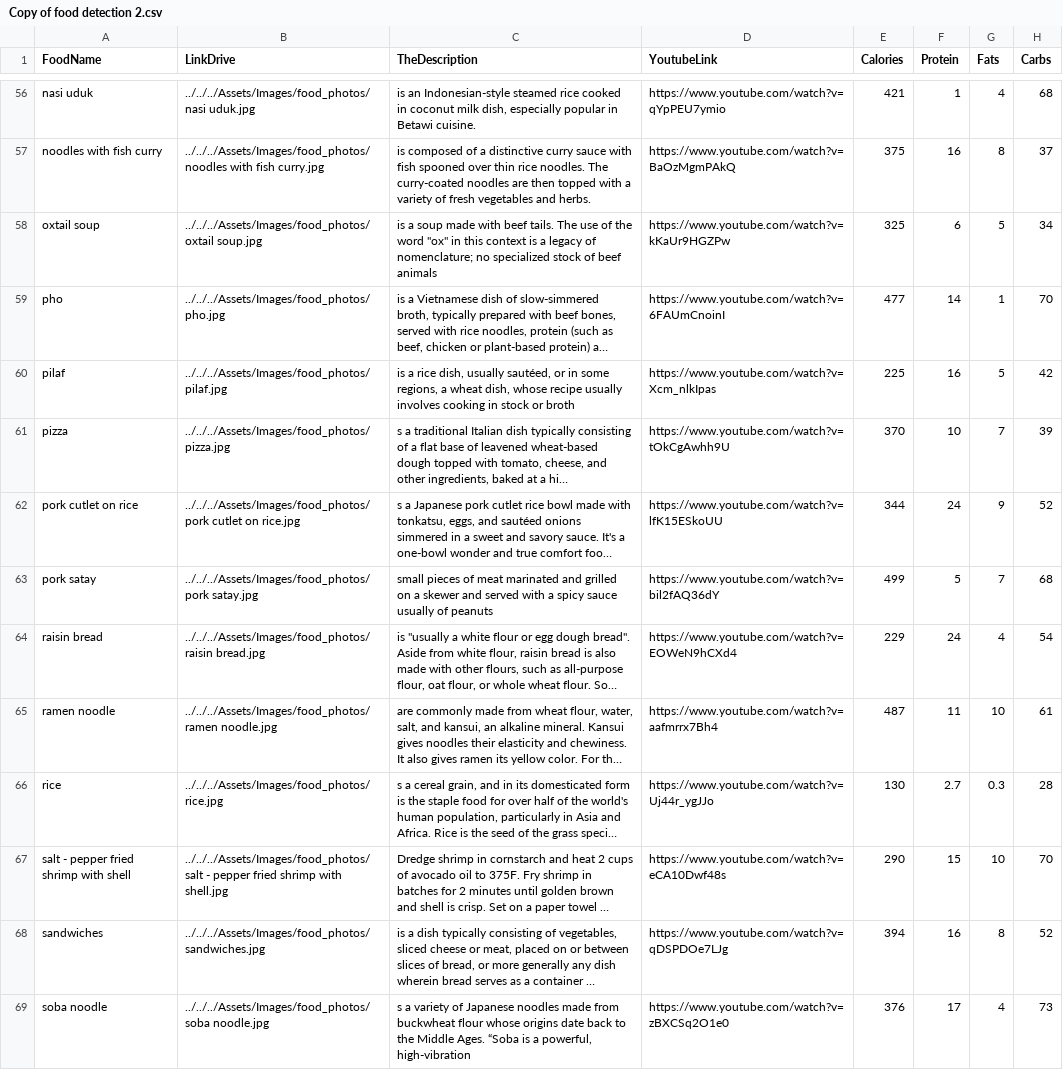
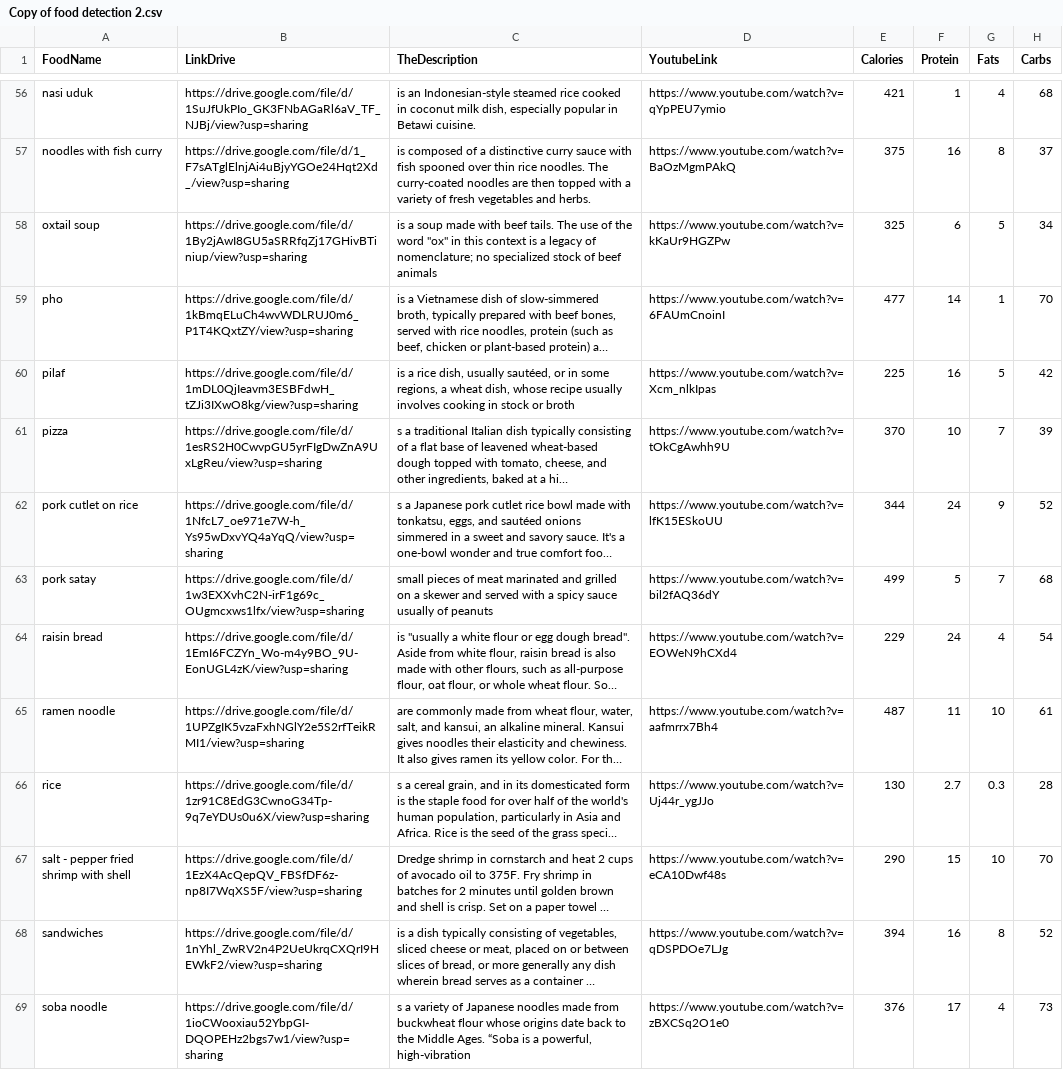
Before and after one commit to BakrAbuHassiba/GetFit, a CSV file: Copy of food detection 2.csv, drawn as a sheet; only a part is shown, gaps mark what is left out; long unchanged cells end in …; the diff covers the shown part only; the diff names each change by its address in the sheet, - before the commit and + after, or states it on an @@ line.

```diff
--- a/Copy of food detection 2.csv
+++ b/Copy of food detection 2.csv
-B56 (LinkDrive): ../../../Assets/Images/food_photos/nasi uduk.jpg
+B56 (LinkDrive): https://drive.google.com/file/d/1SuJfUkPIo_GK3FNbAGaRl6aV_TF_NJBj/view?usp=sharing
-B57 (LinkDrive): ../../../Assets/Images/food_photos/noodles with fish curry.jpg
+B57 (LinkDrive): https://drive.google.com/file/d/1_F7sATglElnjAi4uBjyYGOe24Hqt2Xd_/view?usp=sharing
-B58 (LinkDrive): ../../../Assets/Images/food_photos/oxtail soup.jpg
+B58 (LinkDrive): https://drive.google.com/file/d/1By2jAwI8GU5aSRRfqZj17GHivBTiniup/view?usp=sharing
-B59 (LinkDrive): ../../../Assets/Images/food_photos/pho.jpg
+B59 (LinkDrive): https://drive.google.com/file/d/1kBmqELuCh4wvWDLRUJ0m6_P1T4KQxtZY/view?usp=sharing
-B60 (LinkDrive): ../../../Assets/Images/food_photos/pilaf.jpg
+B60 (LinkDrive): https://drive.google.com/file/d/1mDL0QjIeavm3ESBFdwH_tZJi3IXwO8kg/view?usp=sharing
-B61 (LinkDrive): ../../../Assets/Images/food_photos/pizza.jpg
+B61 (LinkDrive): https://drive.google.com/file/d/1esRS2H0CwvpGU5yrFIgDwZnA9UxLgReu/view?usp=sharing
-B62 (LinkDrive): ../../../Assets/Images/food_photos/pork cutlet on rice.jpg
+B62 (LinkDrive): https://drive.google.com/file/d/1NfcL7_oe971e7W-h_Ys95wDxvYQ4aYqQ/view?usp=sharing
-B63 (LinkDrive): ../../../Assets/Images/food_photos/pork satay.jpg
+B63 (LinkDrive): https://drive.google.com/file/d/1w3EXXvhC2N-irF1g69c_OUgmcxws1lfx/view?usp=sharing
-B64 (LinkDrive): ../../../Assets/Images/food_photos/raisin bread.jpg
+B64 (LinkDrive): https://drive.google.com/file/d/1EmI6FCZYn_Wo-m4y9BO_9U-EonUGL4zK/view?usp=sharing
-B65 (LinkDrive): ../../../Assets/Images/food_photos/ramen noodle.jpg
+B65 (LinkDrive): https://drive.google.com/file/d/1UPZgIK5vzaFxhNGlY2e5S2rfTeikRMI1/view?usp=sharing
-B66 (LinkDrive): ../../../Assets/Images/food_photos/rice.jpg
+B66 (LinkDrive): https://drive.google.com/file/d/1zr91C8EdG3CwnoG34Tp-9q7eYDUs0u6X/view?usp=sharing
-B67 (LinkDrive): ../../../Assets/Images/food_photos/salt - pepper fried shrimp with shell.jpg
+B67 (LinkDrive): https://drive.google.com/file/d/1EzX4AcQepQV_FBSfDF6z-np8I7WqXS5F/view?usp=sharing
-B68 (LinkDrive): ../../../Assets/Images/food_photos/sandwiches.jpg
+B68 (LinkDrive): https://drive.google.com/file/d/1nYhl_ZwRV2n4P2UeUkrqCXQrI9HEWkF2/view?usp=sharing
-B69 (LinkDrive): ../../../Assets/Images/food_photos/soba noodle.jpg
+B69 (LinkDrive): https://drive.google.com/file/d/1ioCWooxiau52YbpGI-DQOPEHz2bgs7w1/view?usp=sharing
```
Also changed, not shown: 167 edited cells elsewhere in this file, 4 other files.
